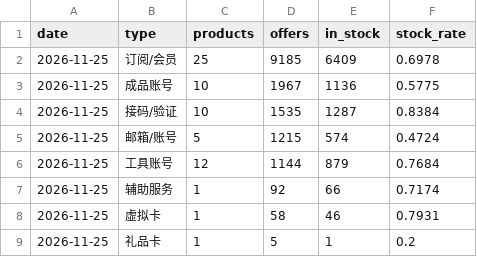
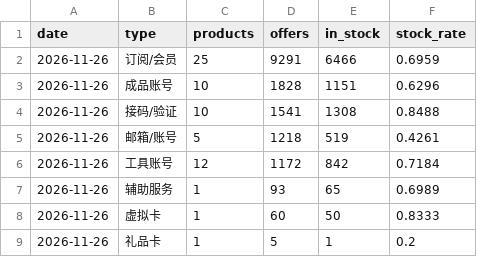
Before and after one commit to hgai1/aiprice-data, a CSV file: data/latest/types.csv, drawn as a sheet.

```diff
--- a/data/latest/types.csv
+++ b/data/latest/types.csv
@@ -1,9 +1,9 @@
 date,type,products,offers,in_stock,stock_rate
-2026-11-25,订阅/会员,25,9185,6409,0.6978
-2026-11-25,成品账号,10,1967,1136,0.5775
-2026-11-25,接码/验证,10,1535,1287,0.8384
-2026-11-25,邮箱/账号,5,1215,574,0.4724
-2026-11-25,工具账号,12,1144,879,0.7684
-2026-11-25,辅助服务,1,92,66,0.7174
-2026-11-25,虚拟卡,1,58,46,0.7931
-2026-11-25,礼品卡,1,5,1,0.2
+2026-11-26,订阅/会员,25,9291,6466,0.6959
+2026-11-26,成品账号,10,1828,1151,0.6296
+2026-11-26,接码/验证,10,1541,1308,0.8488
+2026-11-26,邮箱/账号,5,1218,519,0.4261
+2026-11-26,工具账号,12,1172,842,0.7184
+2026-11-26,辅助服务,1,93,65,0.6989
+2026-11-26,虚拟卡,1,60,50,0.8333
+2026-11-26,礼品卡,1,5,1,0.2
```
Also changed, not shown: data/history/summary.csv, data/latest/platforms.csv, 5 other files.
